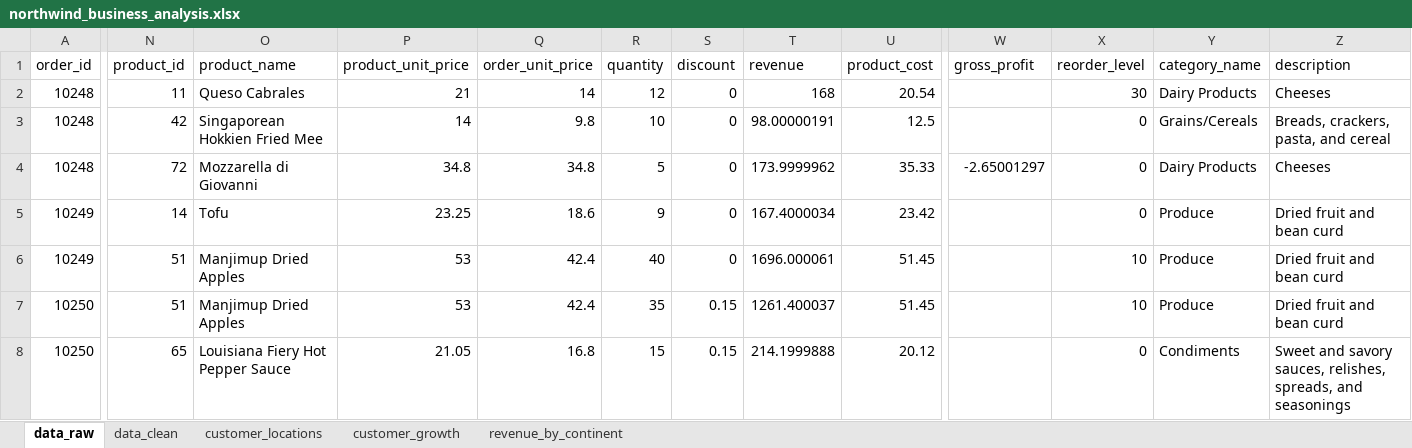
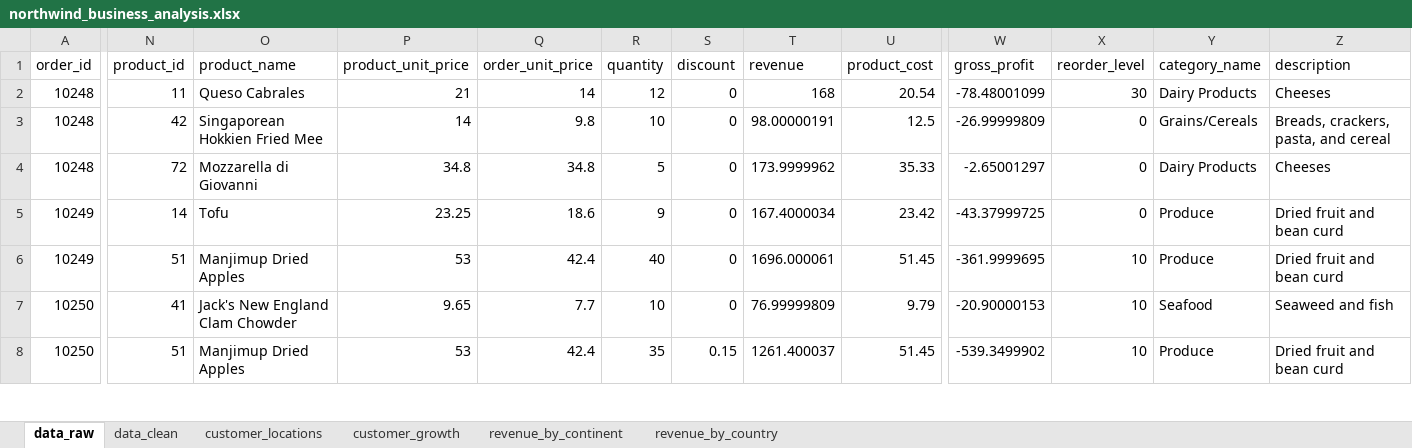
Before and after one commit to valeriemagalong/Northwind-Business-Analysis, an Excel workbook: northwind_business_analysis.xlsx, sheet data_raw, drawn as a sheet; only a part is shown, gaps mark what is left out; values as stored, in another font and other column widths than the file's, no borders; the diff covers the shown part only; the diff names each change by its address in the sheet, - before the commit and + after, or states it on an @@ line.

Commit message:
Edit profit and profit_margin columns in data_cleaned sheet of .xlsx file

```diff
--- a/northwind_business_analysis.xlsx (sheet data_raw)
+++ b/northwind_business_analysis.xlsx (sheet data_raw)
+sheet tab: revenue_by_country
-W2 (gross_profit): (empty)
+W2 (gross_profit): -78.48001099
-W3 (gross_profit): (empty)
+W3 (gross_profit): -26.99999809
-W5 (gross_profit): (empty)
+W5 (gross_profit): -43.37999725
-W6 (gross_profit): (empty)
+W6 (gross_profit): -361.9999695
-N7 (product_id): 51
+N7 (product_id): 41
-O7 (product_name): Manjimup Dried Apples
+O7 (product_name): Jack's New England Clam Chowder
-P7 (product_unit_price): 53
+P7 (product_unit_price): 9.65
-Q7 (order_unit_price): 42.4
+Q7 (order_unit_price): 7.7
-R7 (quantity): 35
+R7 (quantity): 10
-S7 (discount): 0.15
+S7 (discount): 0
-T7 (revenue): 1261.400037
+T7 (revenue): 76.99999809
-U7 (product_cost): 51.45
+U7 (product_cost): 9.79
-W7 (gross_profit): (empty)
+W7 (gross_profit): -20.90000153
-Y7 (category_name): Produce
+Y7 (category_name): Seafood
-Z7 (description): Dried fruit and bean curd
+Z7 (description): Seaweed and fish
-N8 (product_id): 65
+N8 (product_id): 51
-O8 (product_name): Louisiana Fiery Hot Pepper Sauce
+O8 (product_name): Manjimup Dried Apples
-P8 (product_unit_price): 21.05
+P8 (product_unit_price): 53
-Q8 (order_unit_price): 16.8
+Q8 (order_unit_price): 42.4
-R8 (quantity): 15
+R8 (quantity): 35
-T8 (revenue): 214.1999888
+T8 (revenue): 1261.400037
-U8 (product_cost): 20.12
+U8 (product_cost): 51.45
-W8 (gross_profit): (empty)
+W8 (gross_profit): -539.3499902
-X8 (reorder_level): 0
+X8 (reorder_level): 10
-Y8 (category_name): Condiments
+Y8 (category_name): Produce
-Z8 (description): Sweet and savory sauces, relishes, spreads, and seasonings
+Z8 (description): Dried fruit and bean curd
```
Also changed, not shown: 1564 edited cells elsewhere in this sheet, sheet data_clean, charts or pictures.
